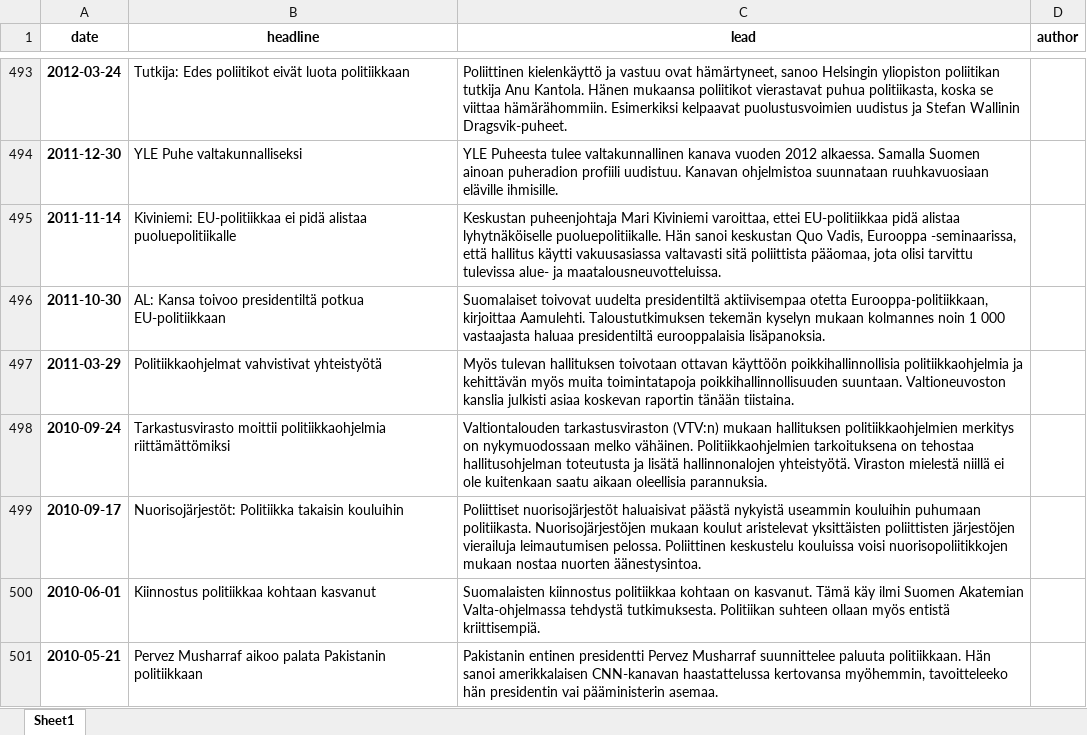
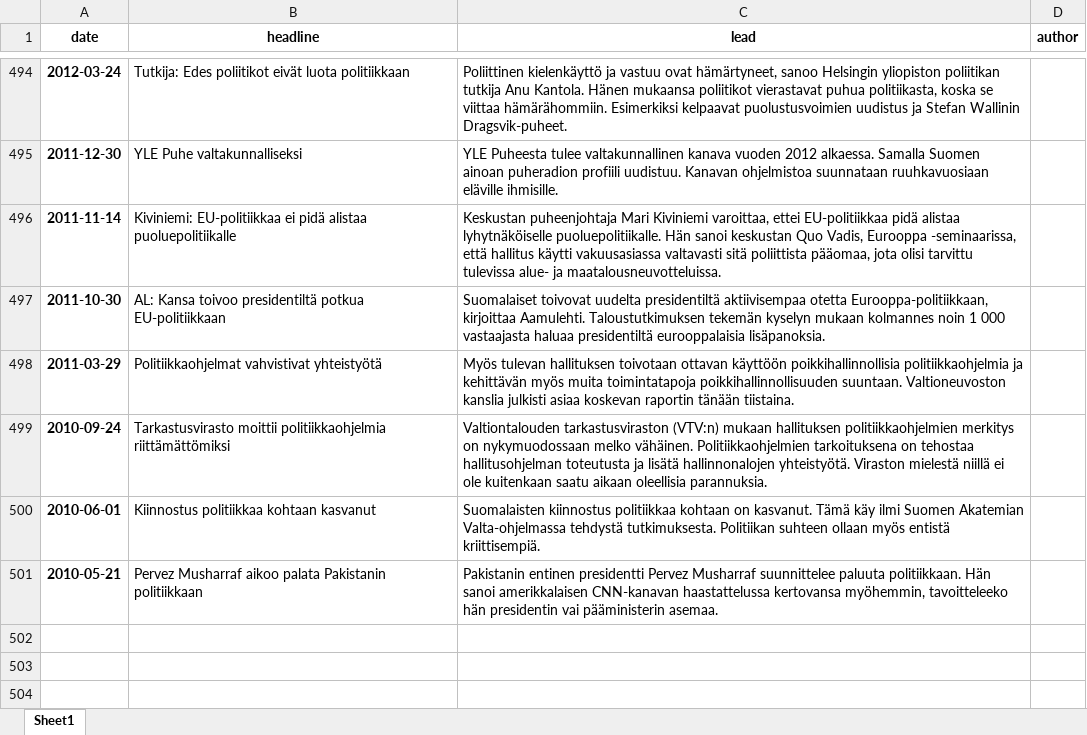
Before and after one commit to Jiiky123/parsing-websites, an Excel workbook: YLEparsing/articleData/yle_articles_politiikka.xlsx, sheet Sheet1, drawn as a sheet; only a part is shown, gaps mark what is left out; values as stored, in another font and other column widths than the file's, no borders; removed rows and columns are numbered as before the commit, all else as after; the diff covers the shown part only; the diff names each change by its address in the sheet, - before the commit and + after, or states it on an @@ line.

```diff
--- a/YLEparsing/articleData/yle_articles_politiikka.xlsx (sheet Sheet1)
+++ b/YLEparsing/articleData/yle_articles_politiikka.xlsx (sheet Sheet1)
-row 499: 2010-09-17 | Nuorisojärjestöt: Politiikka takaisin kouluihin | Poliittiset nuorisojärjestöt haluaisivat päästä nykyistä useammin kouluihin puhumaan politiikasta. Nuorisojärjestöjen mukaan koulut aristelevat yksittäisten poliittisten järjestöjen vierailuja leimautumisen pelossa. Poliittinen keskustelu kouluissa voisi nuorisopoliitikkojen mukaan nostaa nuorten äänestysintoa.
```
Also changed, not shown: 1 added row and 288 moved rows elsewhere in this sheet, 1 other file.
